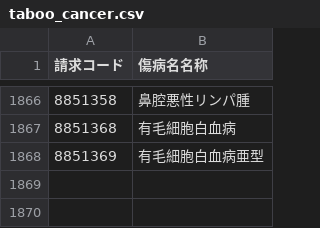
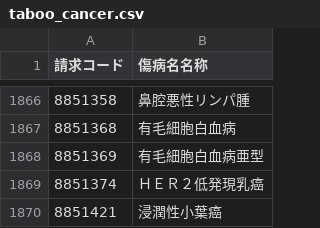
Before and after one commit to PREVENT-Inc/MyscopeMasterList, a CSV file: Out_of_scope/taboo_cancer.csv, drawn as a sheet; only a part is shown, gaps mark what is left out.

Commit message:
禁忌疾患、Excelファイルの更新

```diff
--- a/Out_of_scope/taboo_cancer.csv
+++ b/Out_of_scope/taboo_cancer.csv
@@ -1868 +1868,3 @@
 8851369,有毛細胞白血病亜型
+8851374,ＨＥＲ２低発現乳癌
+8851421,浸潤性小葉癌
```
Also changed, not shown: 4 other files.
